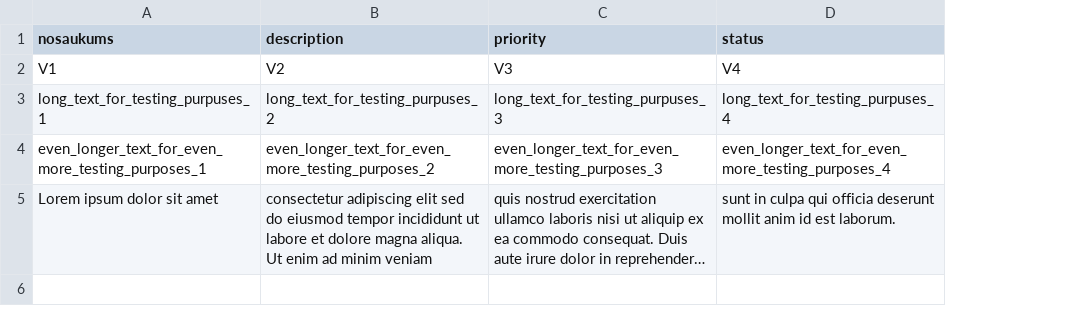
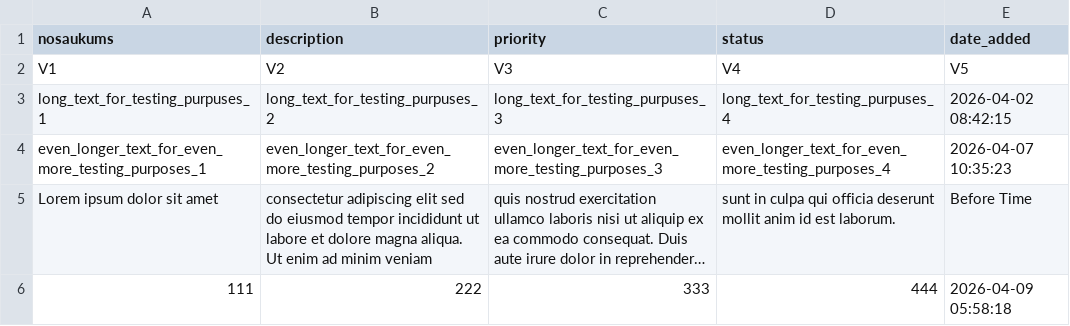
Before and after one commit to 24DP3GPete/Todo_List_GP, a CSV file: task.csv, drawn as a sheet; long unchanged cells end in …; the diff names each change by its address in the sheet, - before the commit and + after, or states it on an @@ line.

Commit message:
Added task creation time

```diff
--- a/task.csv
+++ b/task.csv
+column E (date_added), rows 2-5: V5 | 2026-04-02 08:42:15 | 2026-04-07 10:35:23 | Before Time
+row 6: 111 | 222 | 333 | 444 | 2026-04-09 05:58:18
```
Also changed, not shown: 2 other files.
